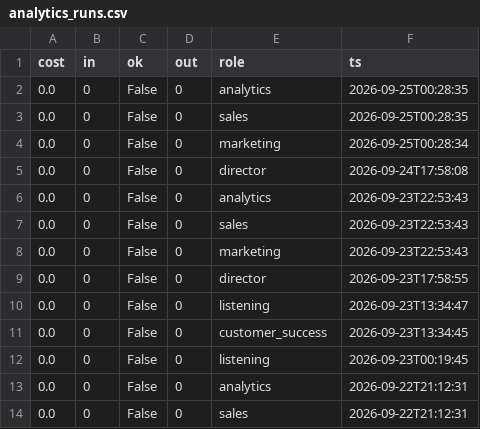
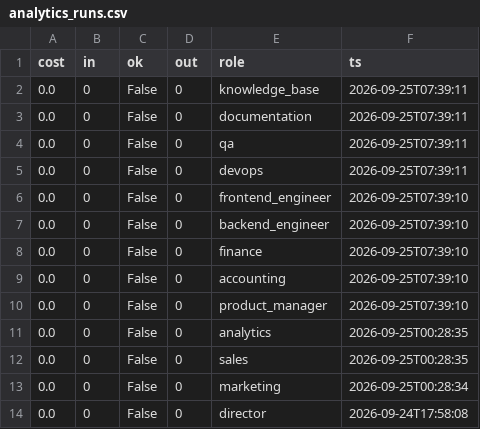
Before and after one commit to jaspalsingh321jsrr-ops/opsrunner-agents, a CSV file: data/exports/analytics_runs.csv, drawn as a sheet; only a part is shown; the shorter side is filled out with more unchanged rows.

```diff
--- a/data/exports/analytics_runs.csv
+++ b/data/exports/analytics_runs.csv
@@ -1,2 +1,11 @@
 cost,in,ok,out,role,ts
+0.0,0,False,0,knowledge_base,2026-09-25T07:39:11
+0.0,0,False,0,documentation,2026-09-25T07:39:11
+0.0,0,False,0,qa,2026-09-25T07:39:11
+0.0,0,False,0,devops,2026-09-25T07:39:11
+0.0,0,False,0,frontend_engineer,2026-09-25T07:39:10
+0.0,0,False,0,backend_engineer,2026-09-25T07:39:10
+0.0,0,False,0,finance,2026-09-25T07:39:10
+0.0,0,False,0,accounting,2026-09-25T07:39:10
+0.0,0,False,0,product_manager,2026-09-25T07:39:10
 0.0,0,False,0,analytics,2026-09-25T00:28:35
```
Also changed, not shown: data/exports/tasks.csv, 5 other files.
